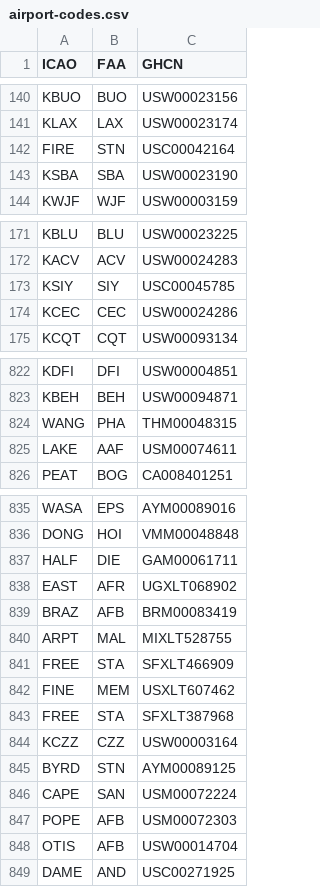
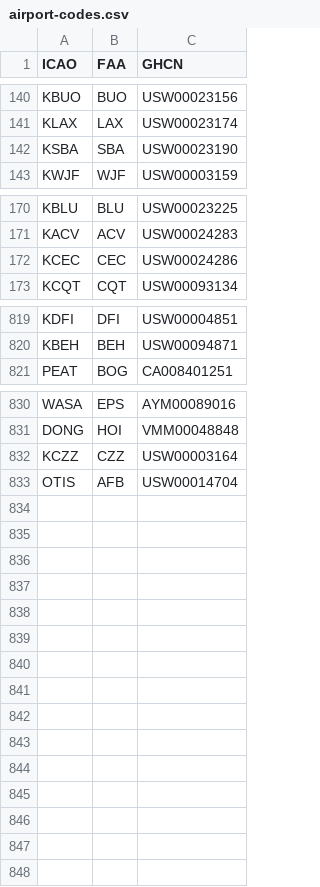
Before and after one commit to dClimate/dWeather-Python-Client, a CSV file: dweather_client/etc/airport-codes.csv, drawn as a sheet; only a part is shown, gaps mark what is left out; the diff covers the shown part only; the diff names each change by its address in the sheet, - before the commit and + after, or states it on an @@ line.

```diff
--- a/dweather_client/etc/airport-codes.csv
+++ b/dweather_client/etc/airport-codes.csv
-row 142: FIRE | STN | USC00042164
-row 173: KSIY | SIY | USC00045785
-row 824: WANG | PHA | THM00048315
-row 825: LAKE | AAF | USM00074611
-row 837: HALF | DIE | GAM00061711
-row 838: EAST | AFR | UGXLT068902
-row 839: BRAZ | AFB | BRM00083419
-row 840: ARPT | MAL | MIXLT528755
-row 841: FREE | STA | SFXLT466909
-row 842: FINE | MEM | USXLT607462
-row 843: FREE | STA | SFXLT387968
-row 845: BYRD | STN | AYM00089125
-row 846: CAPE | SAN | USM00072224
-row 847: POPE | AFB | USM00072303
-row 849: DAME | AND | USC00271925
```
Also changed, not shown: 1 removed row elsewhere in this file, 9 other files.
